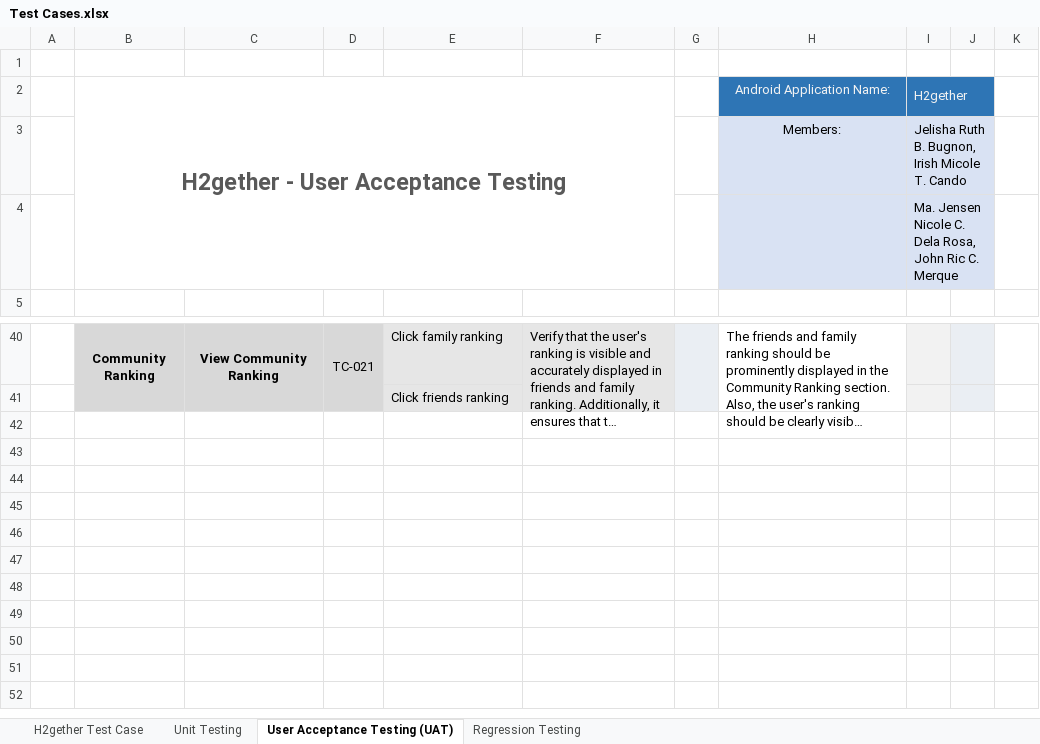
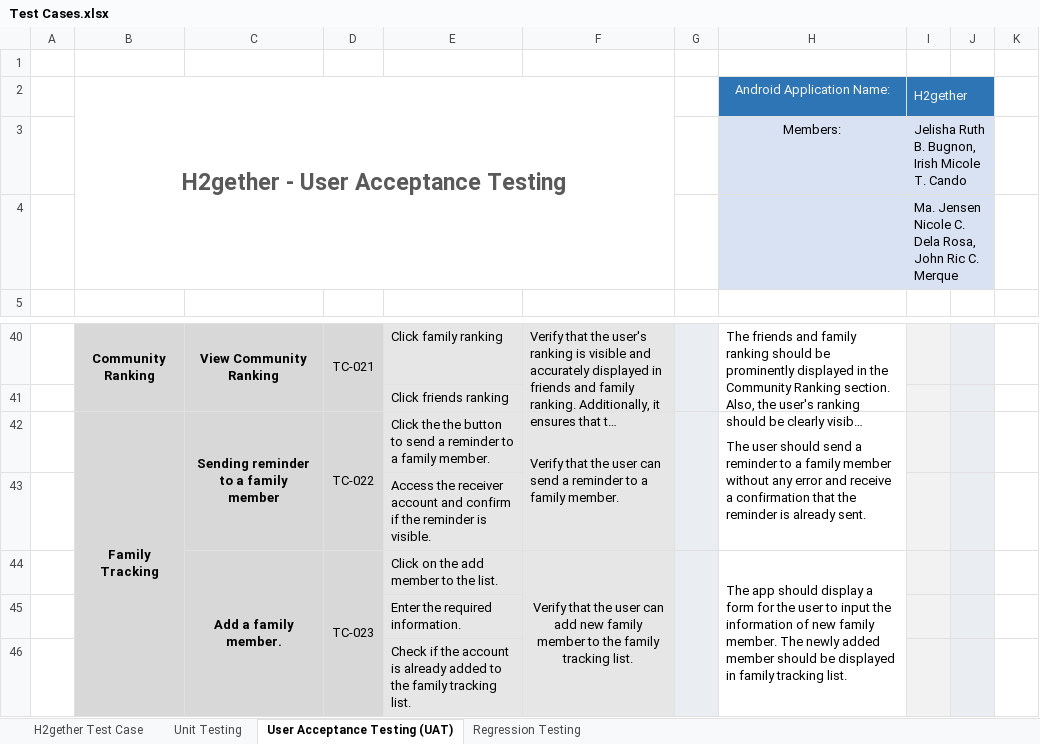
Before and after one commit to irishmicoletcando/h2gether-mobile-app, an Excel workbook: Test Cases.xlsx, sheet User Acceptance Testing (UAT), drawn as a sheet; only a part is shown, gaps mark what is left out; long unchanged cells end in …; values as stored, in another font and other column widths than the file's, no borders; conditional formats not drawn; the diff names each change by its address in the sheet, - before the commit and + after, or states it on an @@ line.

Commit message:
Completed UAT for Family Tracking Feature

```diff
--- a/Test Cases.xlsx (sheet User Acceptance Testing (UAT))
+++ b/Test Cases.xlsx (sheet User Acceptance Testing (UAT))
-J2 fill: none
+J2 fill: #2E75B5
-J3:J4 fill: none
+J3:J4 fill: #D9E2F3
+row 42:  | Family Tracking | Sending reminder to a family member | TC-022 | Click the the button to send a reminder to a family member. | Verify that the user can send a reminder to a family member. |  | The user should send a reminder to a family member without any error and receive a confirmation that the reminder is already sent.
+row 43:  |  |  |  | Access the receiver account and confirm if the reminder is visible.
+row 44:  |  | Add a family member. | TC-023 | Click on the add member to the list. | Verify that the user can add new family member to the family tracking list. |  | The app should display a form for the user to input the information of new family member. The newly added member should be displayed in family tracking list.
+row 45:  |  |  |  | Enter the required information.
+row 46:  |  |  |  | Check if the account is already added to the family tracking list.
```
Also changed, not shown: sheet Regression Testing.
